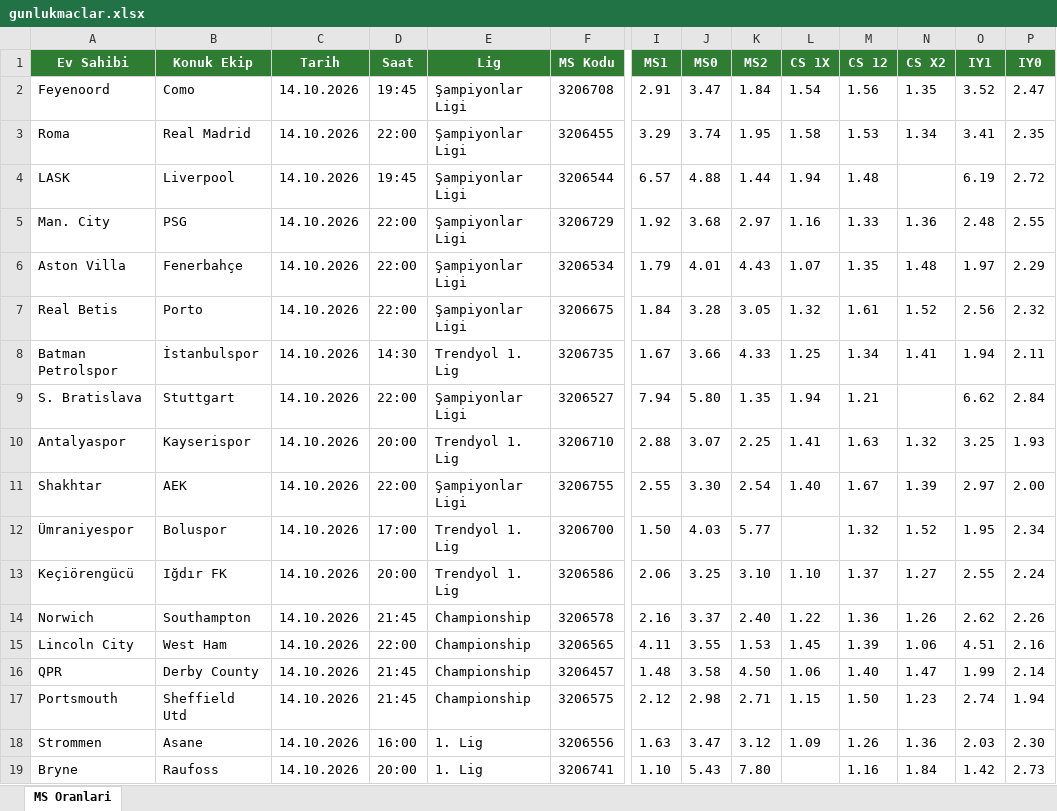
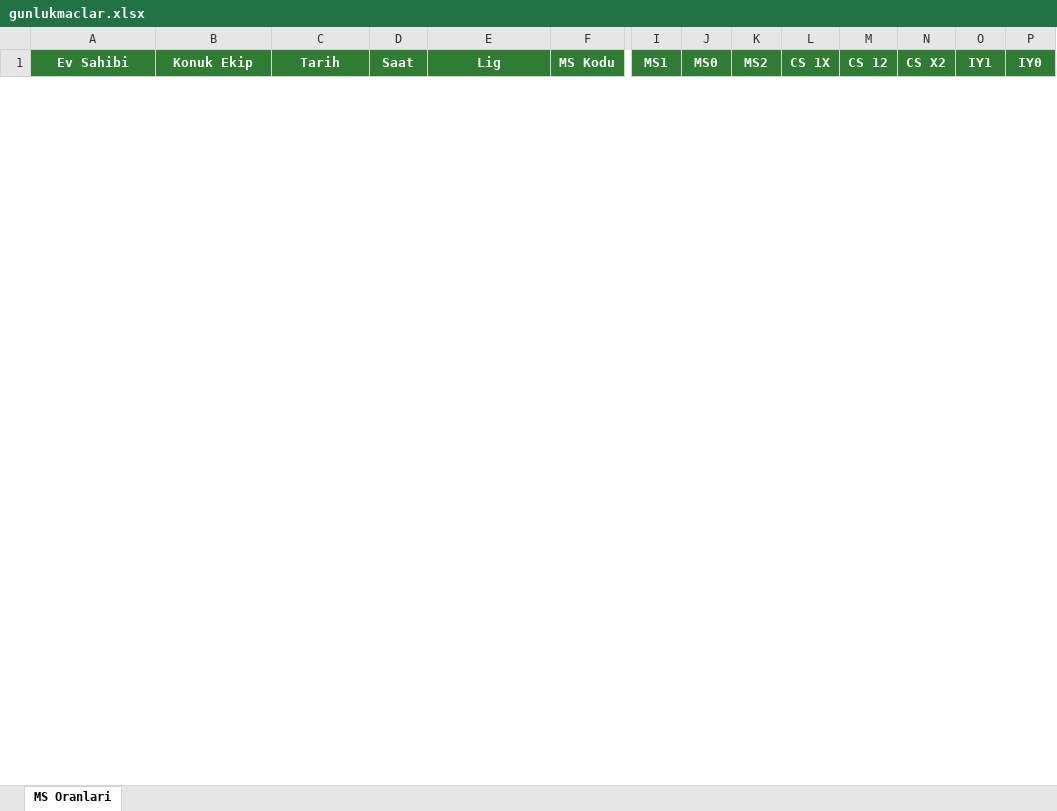
Before and after one commit to camelbox27-lab/oddsy-data, an Excel workbook: iddaa/gunluk/gunlukmaclar.xlsx, sheet MS Oranlari, drawn as a sheet; only a part is shown, gaps mark what is left out; values as stored, in another font and other column widths than the file's, no borders; removed rows and columns are numbered as before the commit, all else as after; rows hold the shown columns only; the diff covers the shown part only; the diff names each change by its address in the sheet, - before the commit and + after, or states it on an @@ line.

```diff
--- a/iddaa/gunluk/gunlukmaclar.xlsx (sheet MS Oranlari)
+++ b/iddaa/gunluk/gunlukmaclar.xlsx (sheet MS Oranlari)
-row 2: Feyenoord | Como | 14.10.2026 | 19:45 | Şampiyonlar Ligi | 3206708 | 2.91 | 3.47 | 1.84 | 1.54 | 1.56 | 1.35 | 3.52 | 2.47
-row 3: Roma | Real Madrid | 14.10.2026 | 22:00 | Şampiyonlar Ligi | 3206455 | 3.29 | 3.74 | 1.95 | 1.58 | 1.53 | 1.34 | 3.41 | 2.35
-row 4: LASK | Liverpool | 14.10.2026 | 19:45 | Şampiyonlar Ligi | 3206544 | 6.57 | 4.88 | 1.44 | 1.94 | 1.48 |  | 6.19 | 2.72
-row 5: Man. City | PSG | 14.10.2026 | 22:00 | Şampiyonlar Ligi | 3206729 | 1.92 | 3.68 | 2.97 | 1.16 | 1.33 | 1.36 | 2.48 | 2.55
-row 6: Aston Villa | Fenerbahçe | 14.10.2026 | 22:00 | Şampiyonlar Ligi | 3206534 | 1.79 | 4.01 | 4.43 | 1.07 | 1.35 | 1.48 | 1.97 | 2.29
-row 7: Real Betis | Porto | 14.10.2026 | 22:00 | Şampiyonlar Ligi | 3206675 | 1.84 | 3.28 | 3.05 | 1.32 | 1.61 | 1.52 | 2.56 | 2.32
-row 8: Batman Petrolspor | İstanbulspor | 14.10.2026 | 14:30 | Trendyol 1. Lig | 3206735 | 1.67 | 3.66 | 4.33 | 1.25 | 1.34 | 1.41 | 1.94 | 2.11
-row 9: S. Bratislava | Stuttgart | 14.10.2026 | 22:00 | Şampiyonlar Ligi | 3206527 | 7.94 | 5.80 | 1.35 | 1.94 | 1.21 |  | 6.62 | 2.84
-row 10: Antalyaspor | Kayserispor | 14.10.2026 | 20:00 | Trendyol 1. Lig | 3206710 | 2.88 | 3.07 | 2.25 | 1.41 | 1.63 | 1.32 | 3.25 | 1.93
-row 11: Shakhtar | AEK | 14.10.2026 | 22:00 | Şampiyonlar Ligi | 3206755 | 2.55 | 3.30 | 2.54 | 1.40 | 1.67 | 1.39 | 2.97 | 2.00
-row 12: Ümraniyespor | Boluspor | 14.10.2026 | 17:00 | Trendyol 1. Lig | 3206700 | 1.50 | 4.03 | 5.77 |  | 1.32 | 1.52 | 1.95 | 2.34
-row 13: Keçiörengücü | Iğdır FK | 14.10.2026 | 20:00 | Trendyol 1. Lig | 3206586 | 2.06 | 3.25 | 3.10 | 1.10 | 1.37 | 1.27 | 2.55 | 2.24
-row 14: Norwich | Southampton | 14.10.2026 | 21:45 | Championship | 3206578 | 2.16 | 3.37 | 2.40 | 1.22 | 1.36 | 1.26 | 2.62 | 2.26
-row 15: Lincoln City | West Ham | 14.10.2026 | 22:00 | Championship | 3206565 | 4.11 | 3.55 | 1.53 | 1.45 | 1.39 | 1.06 | 4.51 | 2.16
-row 16: QPR | Derby County | 14.10.2026 | 21:45 | Championship | 3206457 | 1.48 | 3.58 | 4.50 | 1.06 | 1.40 | 1.47 | 1.99 | 2.14
-row 17: Portsmouth | Sheffield Utd | 14.10.2026 | 21:45 | Championship | 3206575 | 2.12 | 2.98 | 2.71 | 1.15 | 1.50 | 1.23 | 2.74 | 1.94
-row 18: Strommen | Asane | 14.10.2026 | 16:00 | 1. Lig | 3206556 | 1.63 | 3.47 | 3.12 | 1.09 | 1.26 | 1.36 | 2.03 | 2.30
-row 19: Bryne | Raufoss | 14.10.2026 | 20:00 | 1. Lig | 3206741 | 1.10 | 5.43 | 7.80 |  | 1.16 | 1.84 | 1.42 | 2.73
```
Also changed, not shown: 14 added rows and 7 removed rows elsewhere in this sheet, 1 other file.
